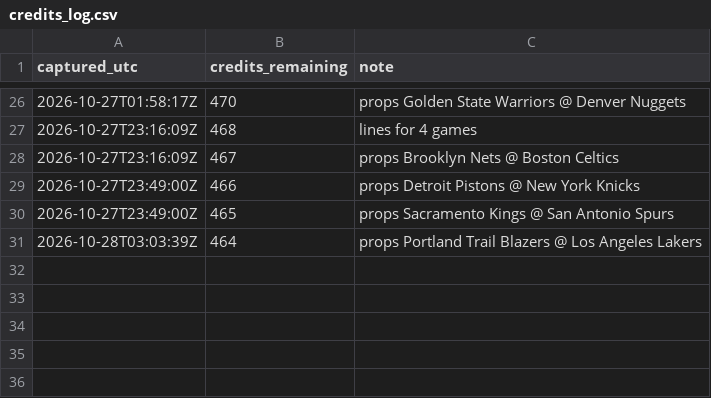
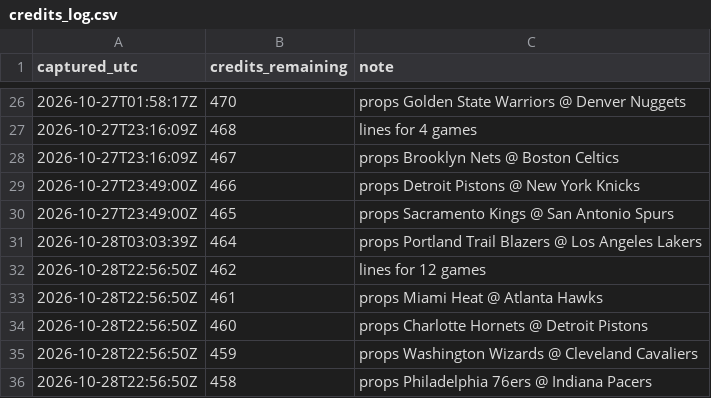
Before and after one commit to kanyewestlover55/beat_ye_bookie, a CSV file: data/credits_log.csv, drawn as a sheet; only a part is shown, gaps mark what is left out.

```diff
--- a/data/credits_log.csv
+++ b/data/credits_log.csv
@@ -31 +31,6 @@ captured_utc,credits_remaining,note
 2026-10-28T03:03:39Z,464,props Portland Trail Blazers @ Los Angeles Lakers
+2026-10-28T22:56:50Z,462,lines for 12 games
+2026-10-28T22:56:50Z,461,props Miami Heat @ Atlanta Hawks
+2026-10-28T22:56:50Z,460,props Charlotte Hornets @ Detroit Pistons
+2026-10-28T22:56:50Z,459,props Washington Wizards @ Cleveland Cavaliers
+2026-10-28T22:56:50Z,458,props Philadelphia 76ers @ Indiana Pacers
```
Also changed, not shown: 4 other files.
